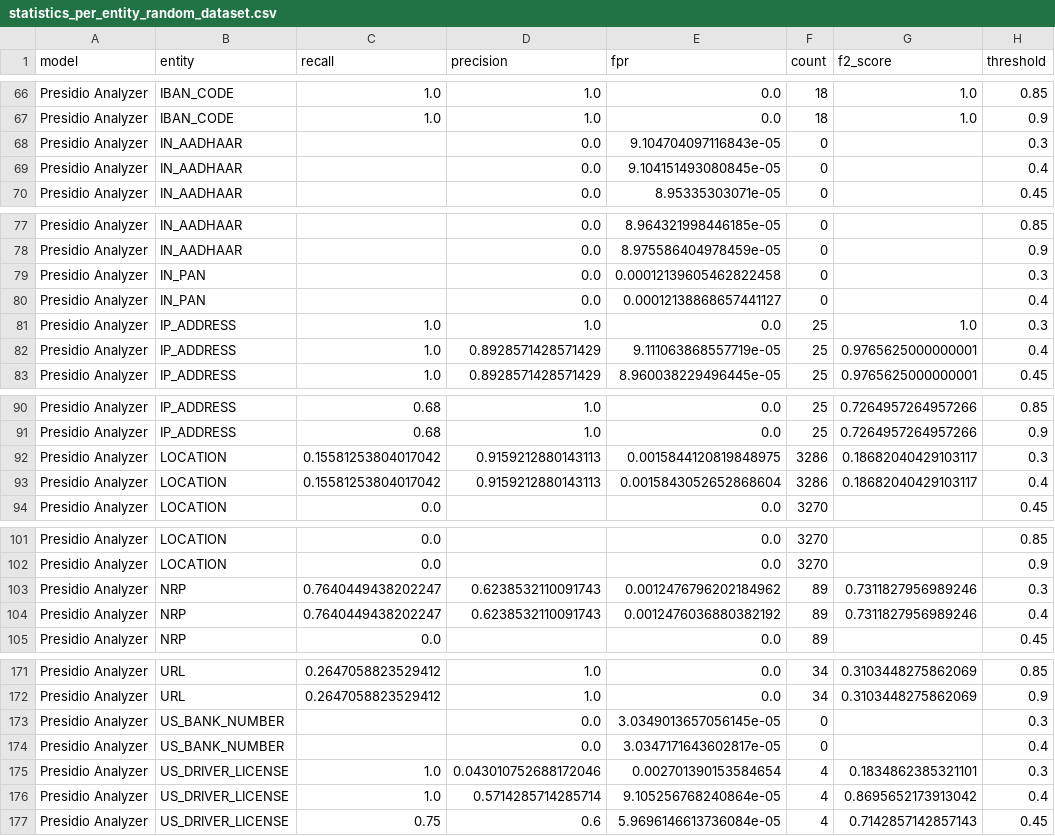
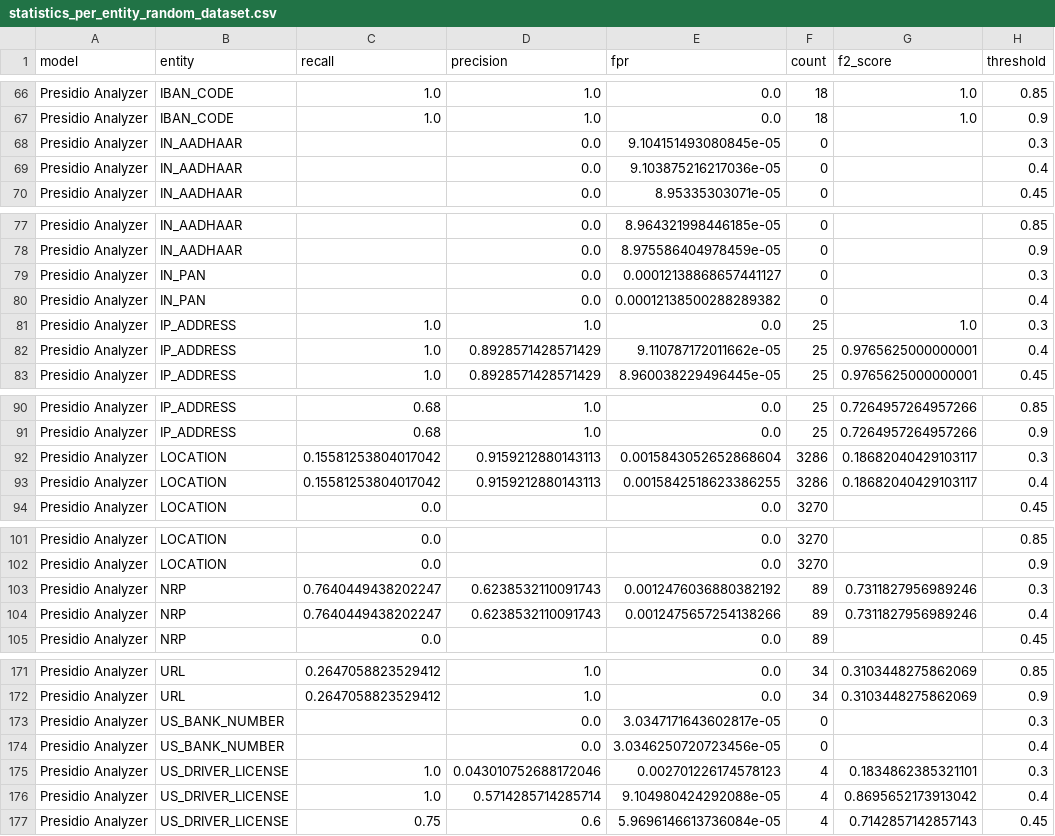
Before and after one commit to dettanym/presidio-research, a CSV file: notebooks/statistics_per_entity_random_dataset.csv, drawn as a sheet; only a part is shown, gaps mark what is left out; the diff covers the shown part only.

```diff
--- a/notebooks/statistics_per_entity_random_dataset.csv
+++ b/notebooks/statistics_per_entity_random_dataset.csv
@@ -67,4 +67,4 @@ Presidio Analyzer,IBAN_CODE,1.0,1.0,0.0,18,1.0,0.85
 Presidio Analyzer,IBAN_CODE,1.0,1.0,0.0,18,1.0,0.9
-Presidio Analyzer,IN_AADHAAR,,0.0,9.104704097116843e-05,0,,0.3
-Presidio Analyzer,IN_AADHAAR,,0.0,9.104151493080845e-05,0,,0.4
+Presidio Analyzer,IN_AADHAAR,,0.0,9.104151493080845e-05,0,,0.3
+Presidio Analyzer,IN_AADHAAR,,0.0,9.103875216217036e-05,0,,0.4
 Presidio Analyzer,IN_AADHAAR,,0.0,8.95335303071e-05,0,,0.45
@@ -78,6 +78,6 @@ Presidio Analyzer,IN_AADHAAR,,0.0,8.964321998446185e-05,0,,0.85
 Presidio Analyzer,IN_AADHAAR,,0.0,8.975586404978459e-05,0,,0.9
-Presidio Analyzer,IN_PAN,,0.0,0.00012139605462822458,0,,0.3
-Presidio Analyzer,IN_PAN,,0.0,0.00012138868657441127,0,,0.4
+Presidio Analyzer,IN_PAN,,0.0,0.00012138868657441127,0,,0.3
+Presidio Analyzer,IN_PAN,,0.0,0.00012138500288289382,0,,0.4
 Presidio Analyzer,IP_ADDRESS,1.0,1.0,0.0,25,1.0,0.3
-Presidio Analyzer,IP_ADDRESS,1.0,0.8928571428571429,9.111063868557719e-05,25,0.9765625000000001,0.4
+Presidio Analyzer,IP_ADDRESS,1.0,0.8928571428571429,9.110787172011662e-05,25,0.9765625000000001,0.4
 Presidio Analyzer,IP_ADDRESS,1.0,0.8928571428571429,8.960038229496445e-05,25,0.9765625000000001,0.45
@@ -91,4 +91,4 @@ Presidio Analyzer,IP_ADDRESS,0.68,1.0,0.0,25,0.7264957264957266,0.85
 Presidio Analyzer,IP_ADDRESS,0.68,1.0,0.0,25,0.7264957264957266,0.9
-Presidio Analyzer,LOCATION,0.15581253804017042,0.9159212880143113,0.0015844120819848975,3286,0.18682040429103117,0.3
-Presidio Analyzer,LOCATION,0.15581253804017042,0.9159212880143113,0.0015843052652868604,3286,0.18682040429103117,0.4
+Presidio Analyzer,LOCATION,0.15581253804017042,0.9159212880143113,0.0015843052652868604,3286,0.18682040429103117,0.3
+Presidio Analyzer,LOCATION,0.15581253804017042,0.9159212880143113,0.0015842518623386255,3286,0.18682040429103117,0.4
 Presidio Analyzer,LOCATION,0.0,,0.0,3270,,0.45
@@ -102,4 +102,4 @@ Presidio Analyzer,LOCATION,0.0,,0.0,3270,,0.85
 Presidio Analyzer,LOCATION,0.0,,0.0,3270,,0.9
-Presidio Analyzer,NRP,0.7640449438202247,0.6238532110091743,0.0012476796202184962,89,0.7311827956989246,0.3
-Presidio Analyzer,NRP,0.7640449438202247,0.6238532110091743,0.0012476036880382192,89,0.7311827956989246,0.4
+Presidio Analyzer,NRP,0.7640449438202247,0.6238532110091743,0.0012476036880382192,89,0.7311827956989246,0.3
+Presidio Analyzer,NRP,0.7640449438202247,0.6238532110091743,0.0012475657254138266,89,0.7311827956989246,0.4
 Presidio Analyzer,NRP,0.0,,0.0,89,,0.45
@@ -172,6 +172,6 @@ Presidio Analyzer,URL,0.2647058823529412,1.0,0.0,34,0.3103448275862069,0.85
 Presidio Analyzer,URL,0.2647058823529412,1.0,0.0,34,0.3103448275862069,0.9
-Presidio Analyzer,US_BANK_NUMBER,,0.0,3.0349013657056145e-05,0,,0.3
-Presidio Analyzer,US_BANK_NUMBER,,0.0,3.0347171643602817e-05,0,,0.4
-Presidio Analyzer,US_DRIVER_LICENSE,1.0,0.043010752688172046,0.002701390153584654,4,0.1834862385321101,0.3
-Presidio Analyzer,US_DRIVER_LICENSE,1.0,0.5714285714285714,9.105256768240864e-05,4,0.8695652173913042,0.4
+Presidio Analyzer,US_BANK_NUMBER,,0.0,3.0347171643602817e-05,0,,0.3
+Presidio Analyzer,US_BANK_NUMBER,,0.0,3.0346250720723456e-05,0,,0.4
+Presidio Analyzer,US_DRIVER_LICENSE,1.0,0.043010752688172046,0.002701226174578123,4,0.1834862385321101,0.3
+Presidio Analyzer,US_DRIVER_LICENSE,1.0,0.5714285714285714,9.104980424292088e-05,4,0.8695652173913042,0.4
 Presidio Analyzer,US_DRIVER_LICENSE,0.75,0.6,5.9696146613736084e-05,4,0.7142857142857143,0.45
```
Also changed, not shown: 1 added row, 1 removed row and 25 edited cells elsewhere in this file.
